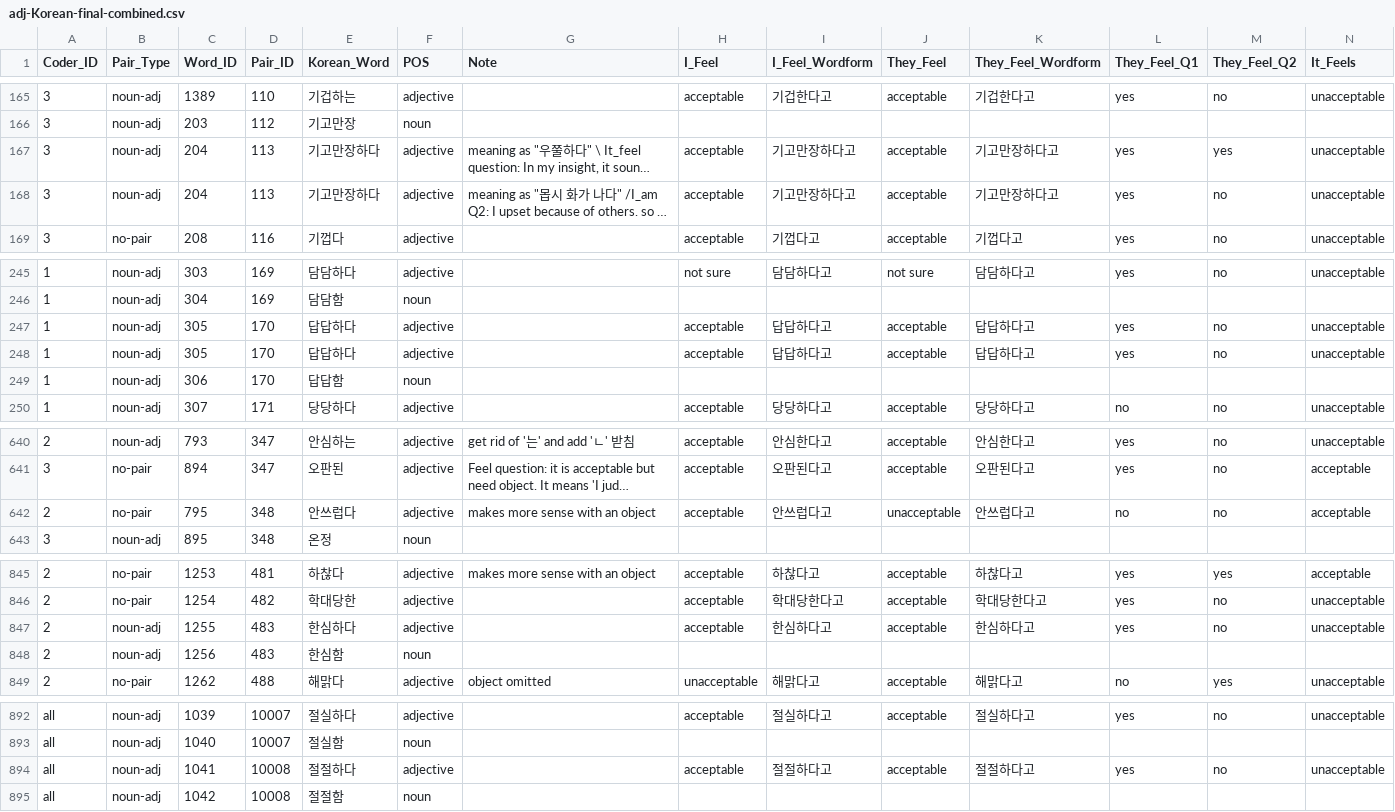
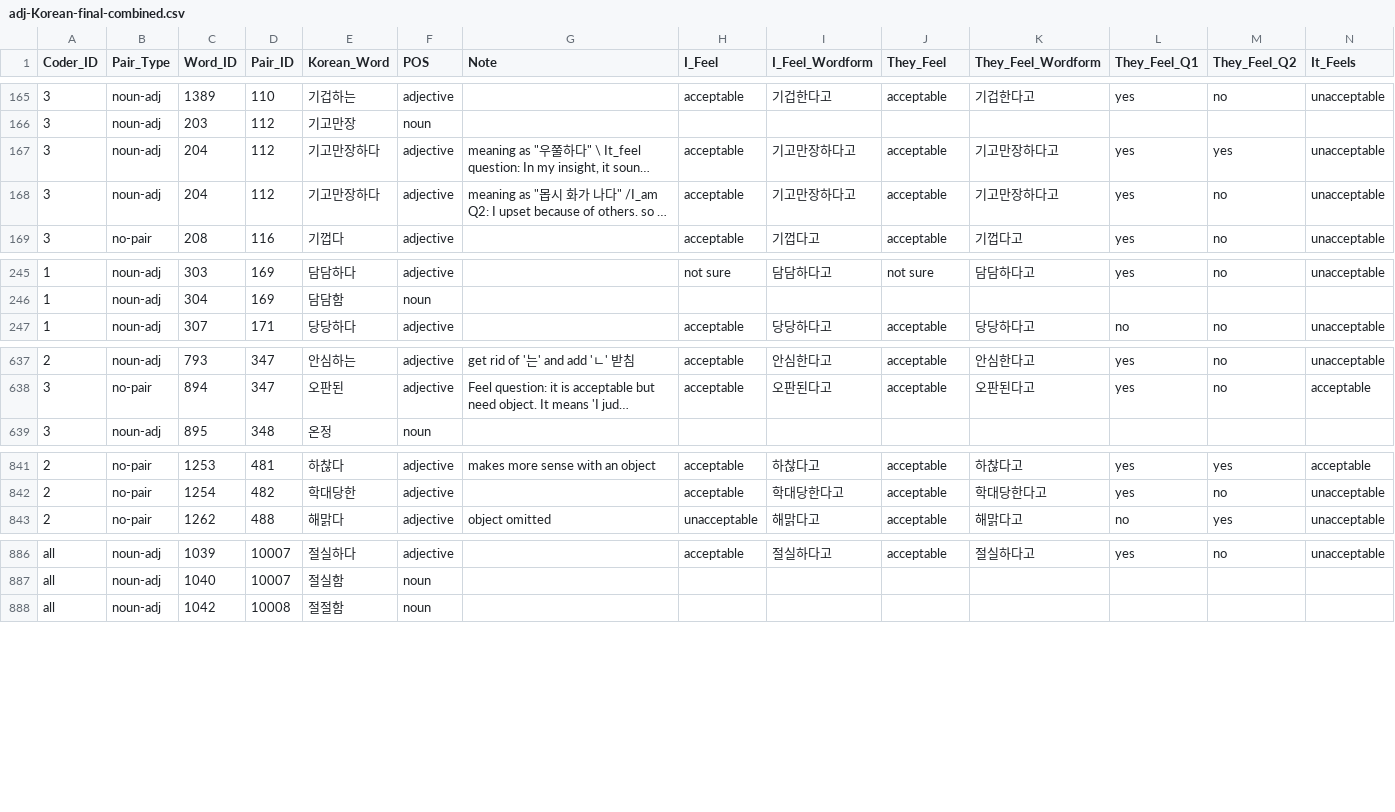
Before and after one commit to yoonwonj/EVOKE, a CSV file: Korean_annotations/adj-Korean-final-combined.csv, drawn as a sheet; only a part is shown, gaps mark what is left out; long unchanged cells end in …; rows hold the shown columns only; the diff covers the shown part only; the diff names each change by its address in the sheet, - before the commit and + after, or states it on an @@ line.

```diff
--- a/Korean_annotations/adj-Korean-final-combined.csv
+++ b/Korean_annotations/adj-Korean-final-combined.csv
-D167:D168 (Pair_ID): 113
+D167:D168 (Pair_ID): 112
-row 247: 1 | noun-adj | 305 | 170 | 답답하다 | adjective |  | acceptable | 답답하다고 | acceptable | 답답하다고 | yes | no | unacceptable
-row 248: 1 | noun-adj | 305 | 170 | 답답하다 | adjective |  | acceptable | 답답하다고 | acceptable | 답답하다고 | yes | no | unacceptable
-row 249: 1 | noun-adj | 306 | 170 | 답답함 | noun
-row 642: 2 | no-pair | 795 | 348 | 안쓰럽다 | adjective | makes more sense with an object | acceptable | 안쓰럽다고 | unacceptable | 안쓰럽다고 | no | no | acceptable
-row 847: 2 | noun-adj | 1255 | 483 | 한심하다 | adjective |  | acceptable | 한심하다고 | acceptable | 한심하다고 | yes | no | unacceptable
-row 848: 2 | noun-adj | 1256 | 483 | 한심함 | noun
-row 894: all | noun-adj | 1041 | 10008 | 절절하다 | adjective |  | acceptable | 절절하다고 | acceptable | 절절하다고 | yes | no | unacceptable
```
Also changed, not shown: 4 edited cells elsewhere in this file, English_annotations/verb-English-final-combined.csv, 4 other files.
